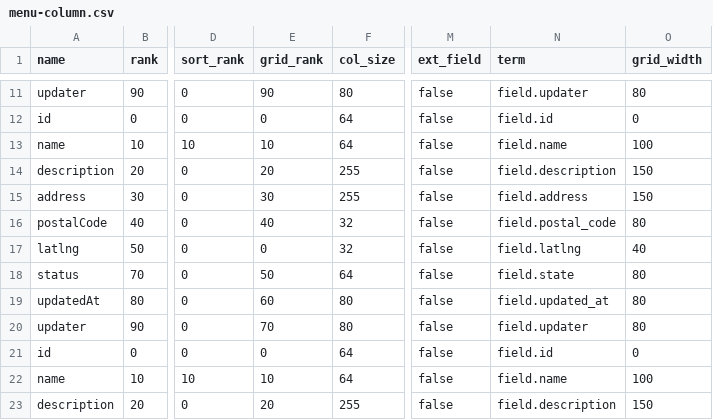
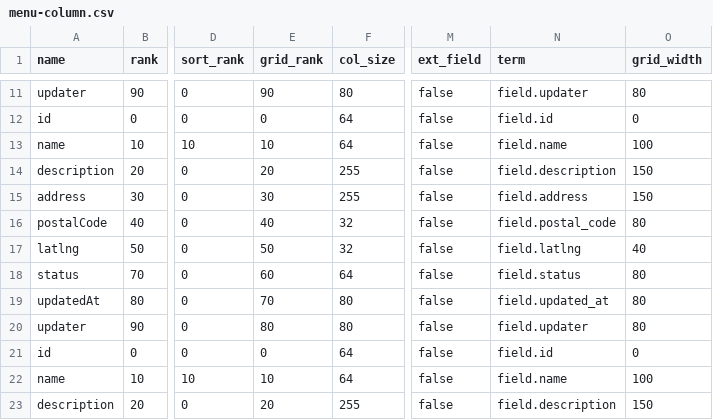
Before and after one commit to things-factory/opa-test, a CSV file: seeds/menu-column.csv, drawn as a sheet; only a part is shown, gaps mark what is left out; the diff names each change by its address in the sheet, - before the commit and + after, or states it on an @@ line.

```diff
--- a/seeds/menu-column.csv
+++ b/seeds/menu-column.csv
-E17 (grid_rank): 0
+E17 (grid_rank): 50
-E18 (grid_rank): 50
+E18 (grid_rank): 60
-N18 (term): field.state
+N18 (term): field.status
-E19 (grid_rank): 60
+E19 (grid_rank): 70
-E20 (grid_rank): 70
+E20 (grid_rank): 80
```
Also changed, not shown: 1 other file.
